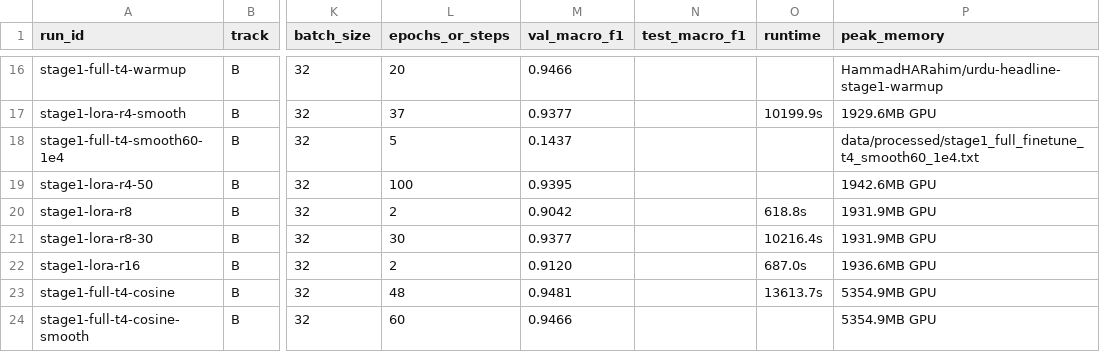
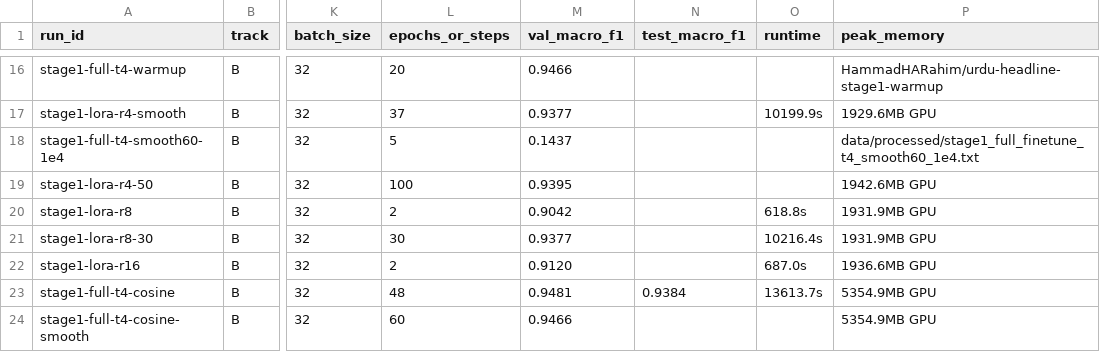
Before and after one commit to HammadHARahim/Infinitic-AI-Urdu-News-Headline-Classifier, a CSV file: experiments/registry.csv, drawn as a sheet; only a part is shown, gaps mark what is left out; the diff covers the shown part only; the diff names each change by its address in the sheet, - before the commit and + after, or states it on an @@ line.

```diff
--- a/experiments/registry.csv
+++ b/experiments/registry.csv
-N23 (test_macro_f1): (empty)
+N23 (test_macro_f1): 0.9384
```
Also changed, not shown: 1 added row elsewhere in this file, 5 other files.
